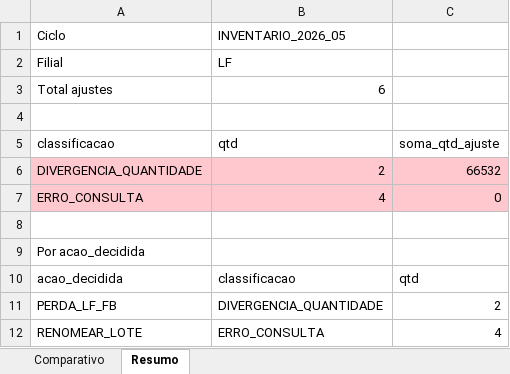
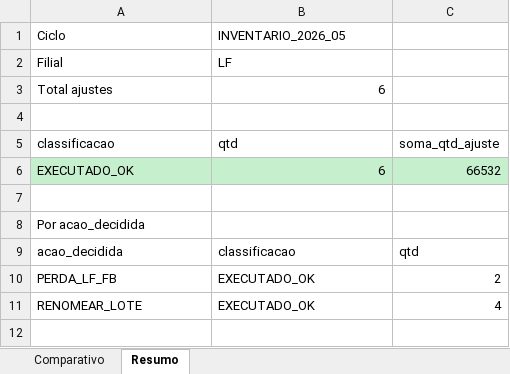
Before and after one commit to Rafael-2109/frete-sistema, an Excel workbook: docs/inventario-2026-05/07-relatorios/pos-execucao-LF-INVENTARIO_2026_05-210030325.xlsx, sheet Resumo, drawn as a sheet; values as stored, in another font and other column widths than the file's, no borders; removed rows and columns are numbered as before the commit, all else as after; the diff names each change by its address in the sheet, - before the commit and + after, or states it on an @@ line.

```diff
--- a/docs/inventario-2026-05/07-relatorios/pos-execucao-LF-INVENTARIO_2026_05-210030325.xlsx (sheet Resumo)
+++ b/docs/inventario-2026-05/07-relatorios/pos-execucao-LF-INVENTARIO_2026_05-210030325.xlsx (sheet Resumo)
-row 6: DIVERGENCIA_QUANTIDADE | 2 | 66532
-row 7: ERRO_CONSULTA | 4 | 0
+row 6: EXECUTADO_OK | 6 | 66532
-B10: DIVERGENCIA_QUANTIDADE
+B10: EXECUTADO_OK
-B11: ERRO_CONSULTA
+B11: EXECUTADO_OK
```
Also changed, not shown: sheet Comparativo, 5 other files.
